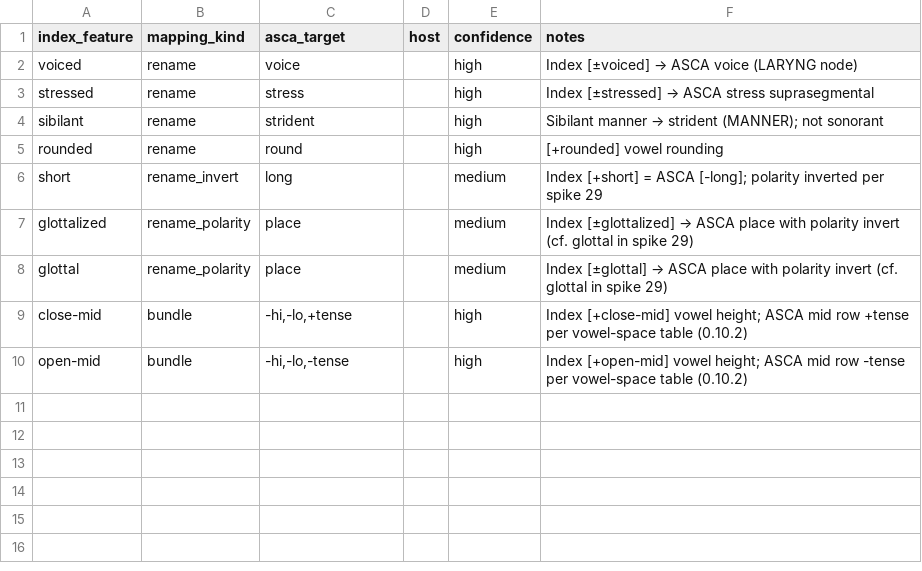
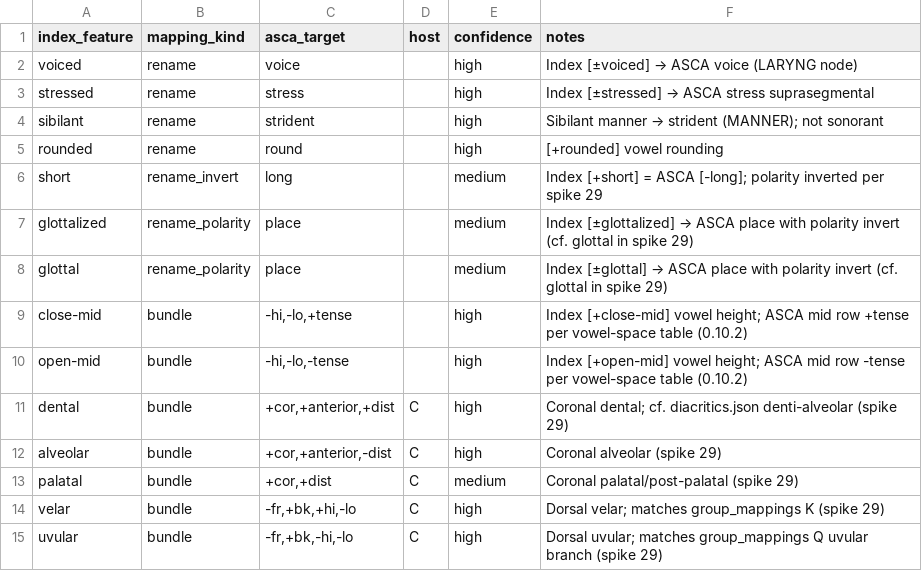
Before and after one commit to Pappa/conlanger, a CSV file: data/asca/feature_mappings.csv, drawn as a sheet.

```diff
--- a/data/asca/feature_mappings.csv
+++ b/data/asca/feature_mappings.csv
@@ -10 +10,6 @@ close-mid,bundle,"-hi,-lo,+tense",,high,Index [+close-mid] vowel height; ASCA mi
 open-mid,bundle,"-hi,-lo,-tense",,high,Index [+open-mid] vowel height; ASCA mid row -tense per vowel-space table (0.10.2)
+dental,bundle,"+cor,+anterior,+dist",C,high,Coronal dental; cf. diacritics.json denti-alveolar (spike 29)
+alveolar,bundle,"+cor,+anterior,-dist",C,high,Coronal alveolar (spike 29)
+palatal,bundle,"+cor,+dist",C,medium,Coronal palatal/post-palatal (spike 29)
+velar,bundle,"-fr,+bk,+hi,-lo",C,high,Dorsal velar; matches group_mappings K (spike 29)
+uvular,bundle,"-fr,+bk,-hi,-lo",C,high,Dorsal uvular; matches group_mappings Q uvular branch (spike 29)
```
Also changed, not shown: .scratch/cleaned-rule-corpus/inventory/asca-rule-inventory-changelog.csv, .scratch/cleaned-rule-corpus/inventory/asca-rule-inventory-success.csv, 6 other files.
